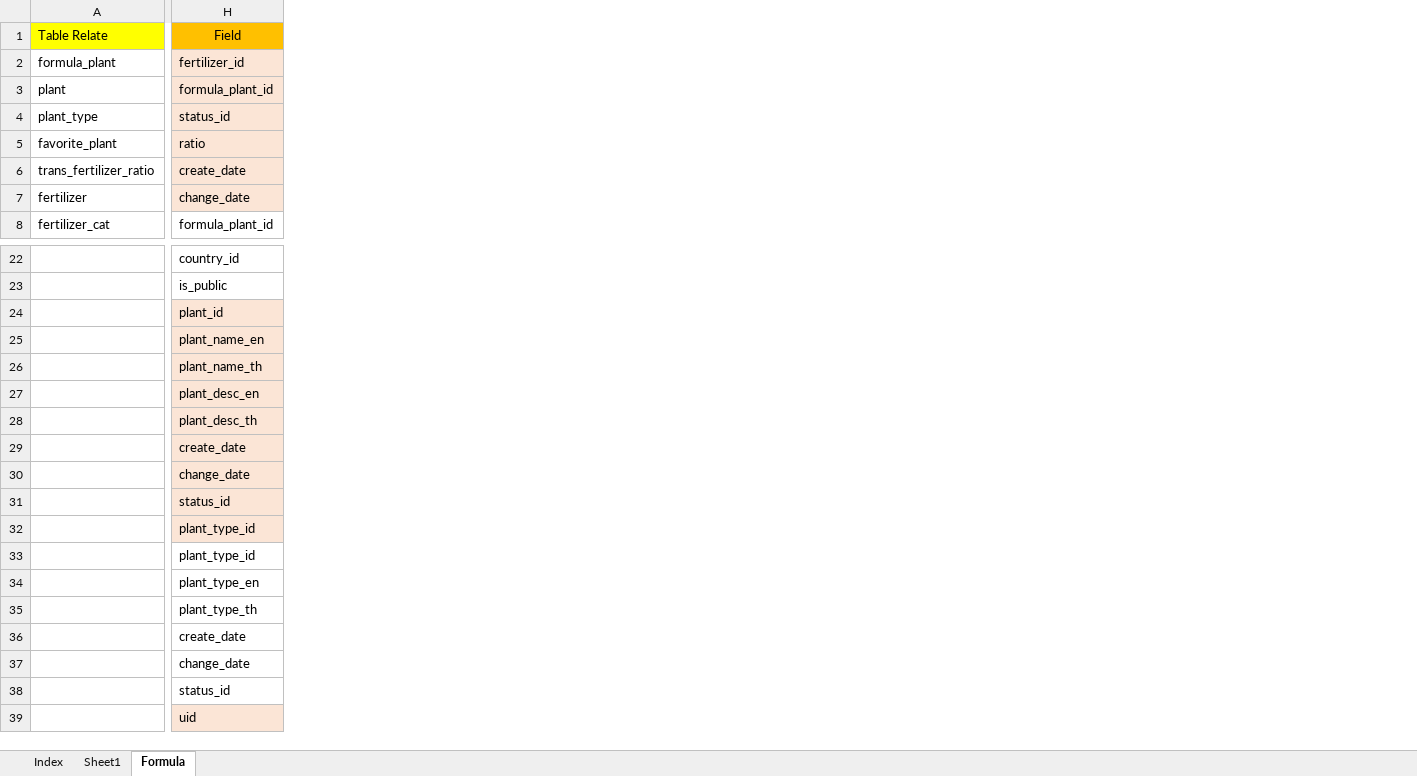
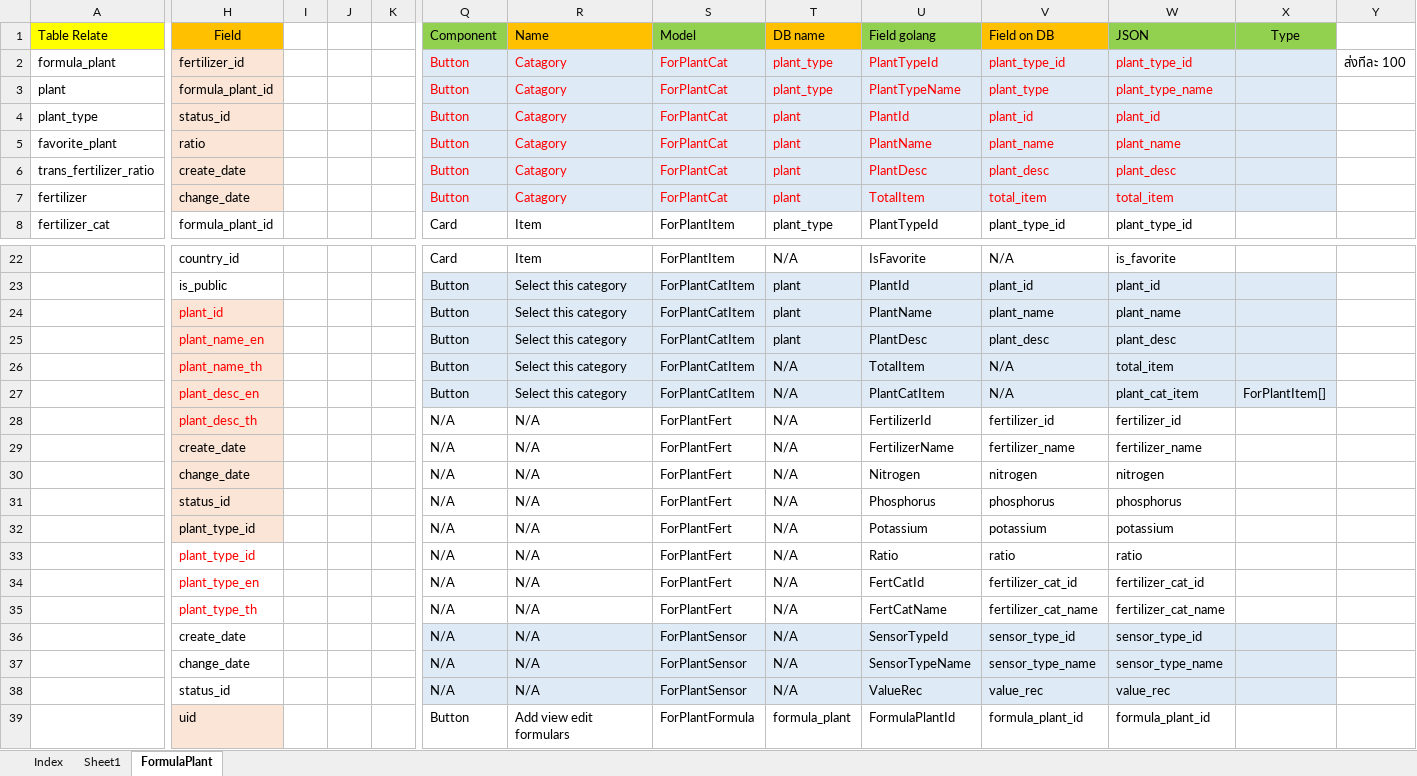
Before and after one commit to jjoykkm/LN-BackEND, an Excel workbook: API_Doc.xlsm, sheet FormulaPlant, drawn as a sheet; only a part is shown, gaps mark what is left out; values as stored, in another font and other column widths than the file's, no borders; charts and pictures not drawn; the diff covers the shown part only; the diff names each change by its address in the sheet, - before the commit and + after, or states it on an @@ line.

```diff
--- a/API_Doc.xlsm (sheet FormulaPlant)
+++ b/API_Doc.xlsm (sheet FormulaPlant)
-sheet tab: Formula
+sheet tab: FormulaPlant
+column I, empty
+column J, empty
+column K, empty
+column Q (Component), rows 2-8: Button | Button | Button | Button | Button | Button | Card; rows 22-39: Card | Button | Button | Button | Button | Button | N/A | N/A | N/A | N/A | N/A | N/A | N/A | N/A | N/A | N/A | N/A | Button
+column R (Name), rows 2-8: Catagory | Catagory | Catagory | Catagory | Catagory | Catagory | Item; rows 22-39: Item | Select this category | Select this category | Select this category | Select this category | Select this category | N/A | N/A | N/A | N/A | N/A | N/A | N/A | N/A | N/A | N/A | N/A | Add view edit formulars
+column S (Model), rows 2-8: ForPlantCat | ForPlantCat | ForPlantCat | ForPlantCat | ForPlantCat | ForPlantCat | ForPlantItem; rows 22-39: ForPlantItem | ForPlantCatItem | ForPlantCatItem | ForPlantCatItem | ForPlantCatItem | ForPlantCatItem | ForPlantFert | ForPlantFert | ForPlantFert | ForPlantFert | ForPlantFert | ForPlantFert | ForPlantFert | ForPlantFert | ForPlantSensor | ForPlantSensor | ForPlantSensor | ForPlantFormula
+column T (DB name), rows 2-8: plant_type | plant_type | plant | plant | plant | plant | plant_type; rows 22-39: N/A | plant | plant | plant | N/A | N/A | N/A | N/A | N/A | N/A | N/A | N/A | N/A | N/A | N/A | N/A | N/A | formula_plant
+column U (Field golang), rows 2-8: PlantTypeId | PlantTypeName | PlantId | PlantName | PlantDesc | TotalItem | PlantTypeId; rows 22-39: IsFavorite | PlantId | PlantName | PlantDesc | TotalItem | PlantCatItem | FertilizerId | FertilizerName | Nitrogen | Phosphorus | Potassium | Ratio | FertCatId | FertCatName | SensorTypeId | SensorTypeName | ValueRec | FormulaPlantId
+column V (Field on DB), rows 2-8: plant_type_id | plant_type | plant_id | plant_name | plant_desc | total_item | plant_type_id; rows 22-39: N/A | plant_id | plant_name | plant_desc | N/A | N/A | fertilizer_id | fertilizer_name | nitrogen | phosphorus | potassium | ratio | fertilizer_cat_id | fertilizer_cat_name | sensor_type_id | sensor_type_name | value_rec | formula_plant_id
+column W (JSON), rows 2-8: plant_type_id | plant_type_name | plant_id | plant_name | plant_desc | total_item | plant_type_id; rows 22-39: is_favorite | plant_id | plant_name | plant_desc | total_item | plant_cat_item | fertilizer_id | fertilizer_name | nitrogen | phosphorus | potassium | ratio | fertilizer_cat_id | fertilizer_cat_name | sensor_type_id | sensor_type_name | value_rec | formula_plant_id
+column X (Type), row 27: ForPlantItem[]
+column Y, row 2: ส่งทีละ 100
-H24:H28 text colour: black
+H24:H28 text colour: #FF0000
-H33:H35 text colour: black
+H33:H35 text colour: #FF0000
```
Also changed, not shown: 5 added columns elsewhere in this sheet, charts or pictures, 43 other files.
